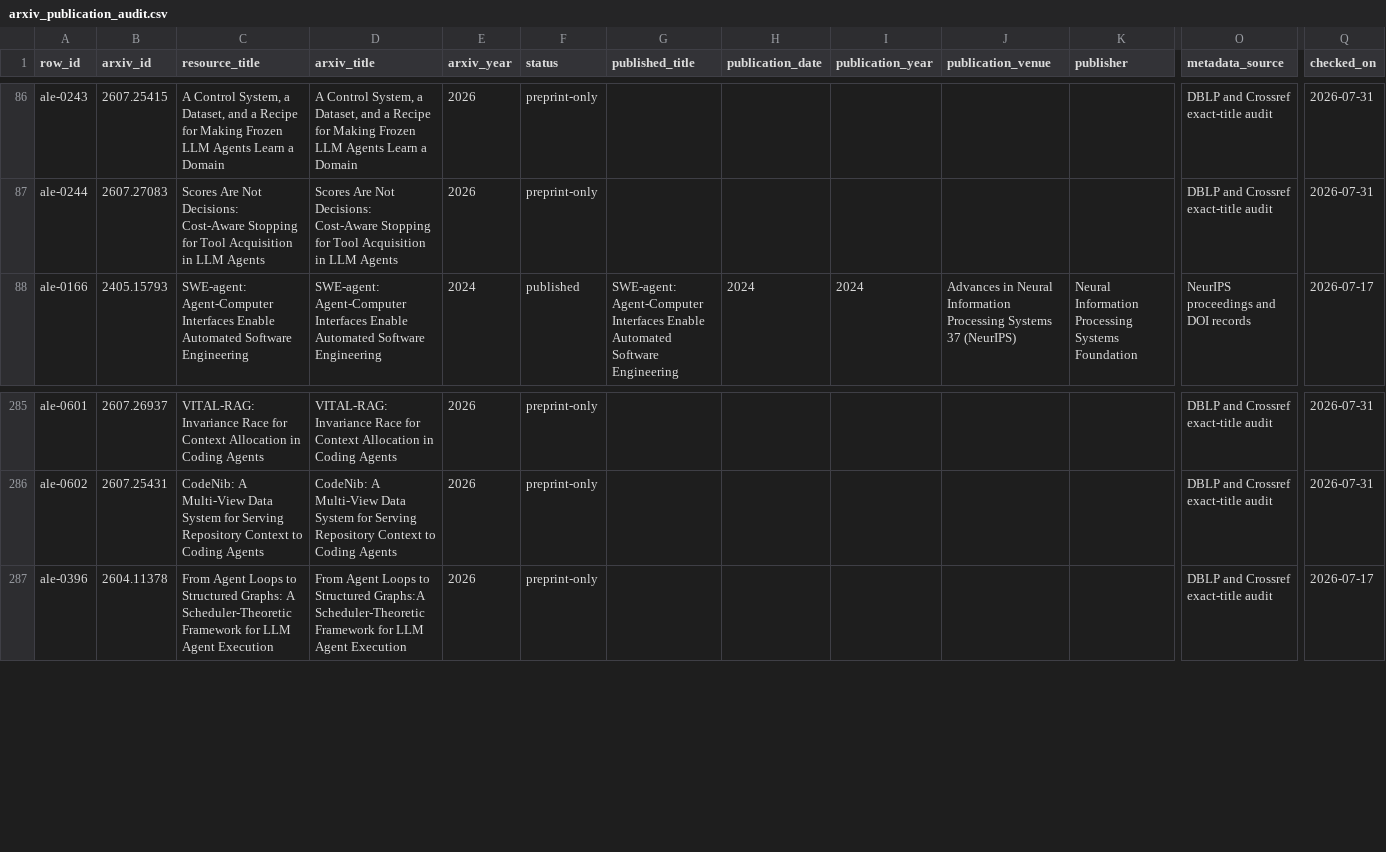
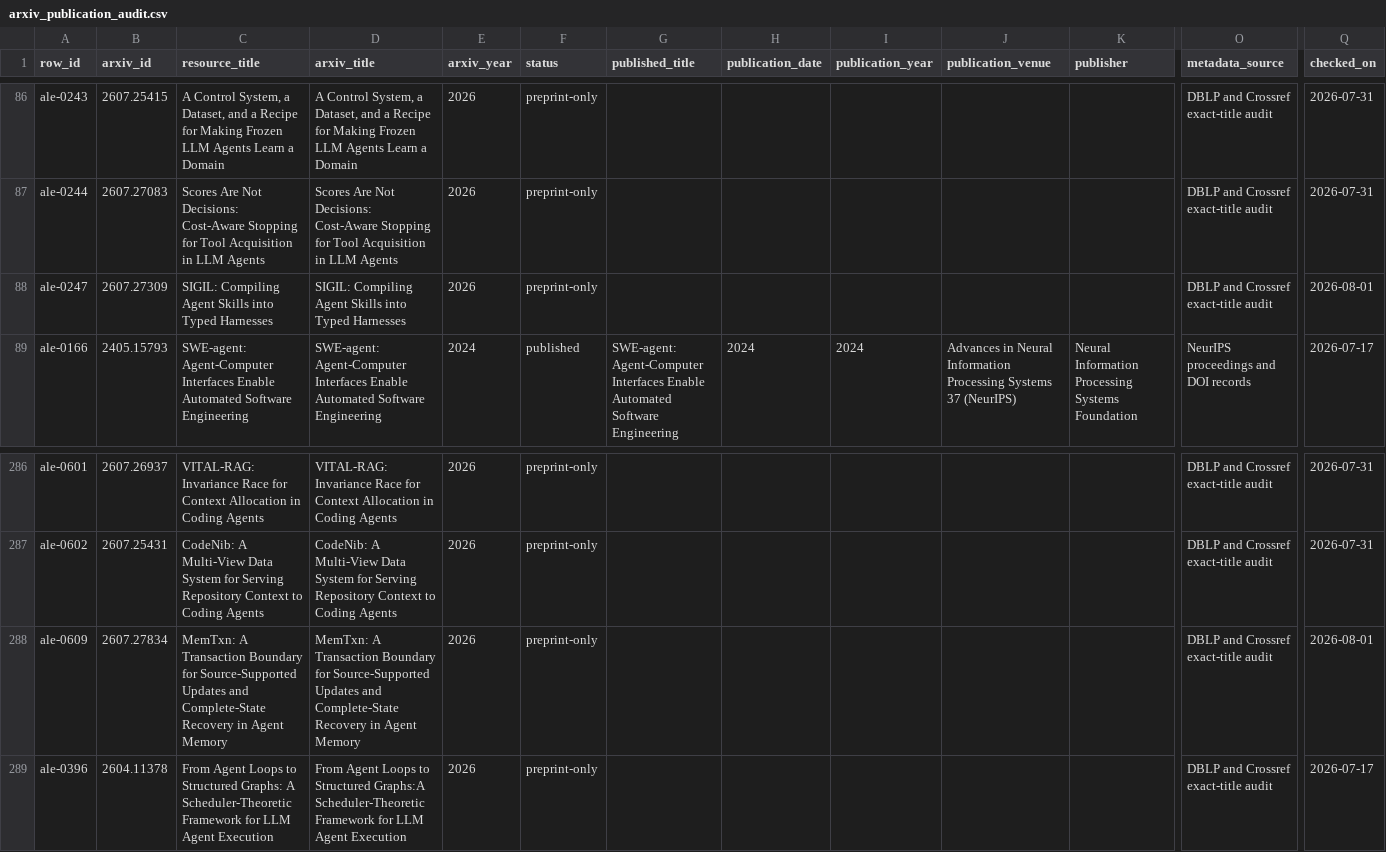
Before and after one commit to ChaoYue0307/awesome-loop-engineering, a CSV file: data/arxiv_publication_audit.csv, drawn as a sheet; only a part is shown, gaps mark what is left out; rows hold the shown columns only; the diff names each change by its address in the sheet, - before the commit and + after, or states it on an @@ line.

Commit message:
Add 11 verified Jul 30 - Aug 1 resources and roll stats to 874
The README is at its GitHub render ceiling, so this cycle admits the highest-value verified candidates that fit and queues the rest rather than truncating the file. Admitted: Anthropic on three real incidents inside its own cybersecurity evaluations, qm at 4,681 stars, Microsoft Skill Recorder, the July Copilot release notes, two production-failure write-ups, and the strongest memory and harness research of the window (SIGIL skill compilation, MemTxn transaction boundaries, ChronoMem rollback, MemHarness reconstruction, Sigma-Mem reliability memory).

Every one of the 48 arXiv identifiers in the sweep was fetched and title-matched against its abstract page, and repositories were re-checked for traction: qm had 72 stars when it was rejected on 2026-07-30 and 4,681 three days later, which the re-check caught. Source audit 874/874 reachable. Forty-six verified candidates remain queued.

Recorded for the next cycle: splitting the resource tables into a companion file is not a viable answer here, because awesome-lint and check_resource_labels both run against README.md and the awesome-list convention keeps the list there. Remaining compression is also exhausted, since the resource-type note is load-bearing for the export parser and the publication note carries per-row authors and licenses. Sustaining this rate now needs a retirement policy rather than a technical fix.

```diff
--- a/data/arxiv_publication_audit.csv
+++ b/data/arxiv_publication_audit.csv
+row 88: ale-0247 | 2607.27309 | SIGIL: Compiling Agent Skills into Typed Harnesses | SIGIL: Compiling Agent Skills into Typed Harnesses | 2026 | preprint-only |  |  |  |  |  | DBLP and Crossref exact-title audit | 2026-08-01
+row 288: ale-0609 | 2607.27834 | MemTxn: A Transaction Boundary for Source-Supported Updates and Complete-State Recovery in Agent Memory | MemTxn: A Transaction Boundary for Source-Supported Updates and Complete-State Recovery in Agent Memory | 2026 | preprint-only |  |  |  |  |  | DBLP and Crossref exact-title audit | 2026-08-01
```
Also changed, not shown: 25 other files.
